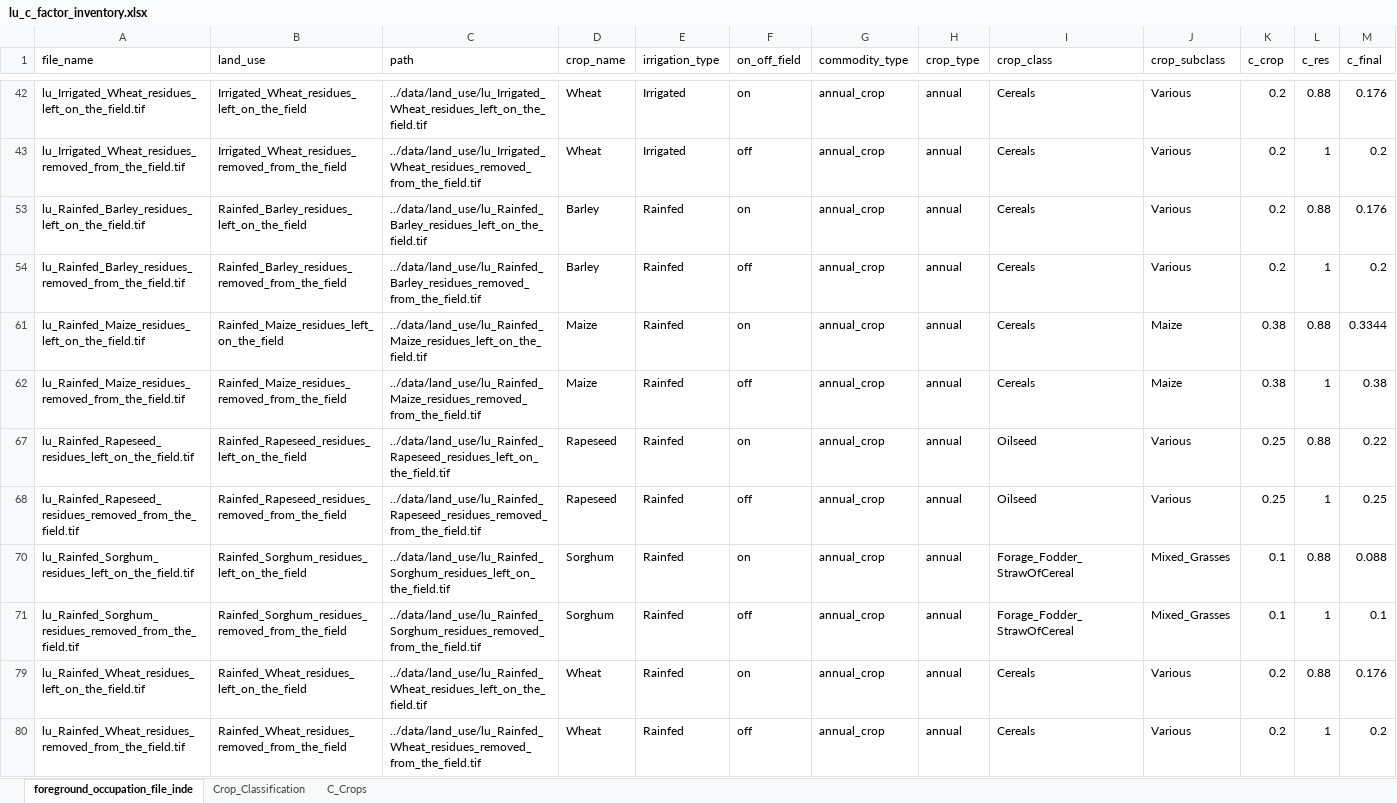
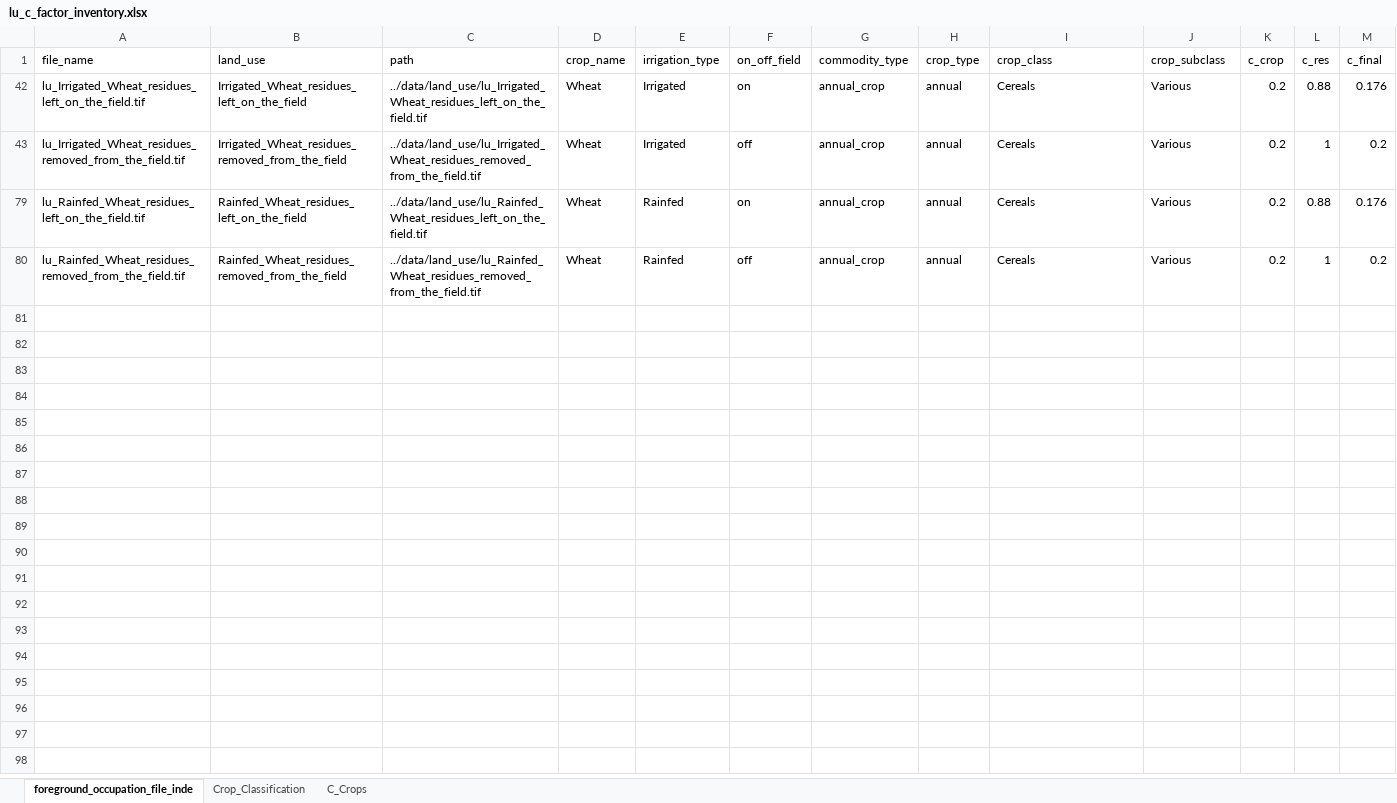
Before and after one commit to cloyolaangosto/SBTN_Land_LEAFs, an Excel workbook: data/crops/lu_c_factor_inventory.xlsx, sheet foreground_occupation_file_inde, drawn as a sheet; only a part is shown, gaps mark what is left out; values as stored, in another font and other column widths than the file's, no borders; table styles not drawn; the diff covers the shown part only; the diff names each change by its address in the sheet, - before the commit and + after, or states it on an @@ line.

```diff
--- a/data/crops/lu_c_factor_inventory.xlsx (sheet foreground_occupation_file_inde)
+++ b/data/crops/lu_c_factor_inventory.xlsx (sheet foreground_occupation_file_inde)
@@ row 53 hidden: lu_Rainfed_Barley_residues_left_on_the_field.tif | Rainfed_Barley_residues_left_on_the_field | ../data/land_use/lu_Rainfed_Barley_residues_left_on_the_field.tif | Barley | Rainfed | on | annual_crop | annual | Cereals | Various | 0.2 | 0.88 | 0.176 @@
@@ row 54 hidden: lu_Rainfed_Barley_residues_removed_from_the_field.tif | Rainfed_Barley_residues_removed_from_the_field | ../data/land_use/lu_Rainfed_Barley_residues_removed_from_the_field.tif | Barley | Rainfed | off | annual_crop | annual | Cereals | Various | 0.2 | 1 | 0.2 @@
@@ row 61 hidden: lu_Rainfed_Maize_residues_left_on_the_field.tif | Rainfed_Maize_residues_left_on_the_field | ../data/land_use/lu_Rainfed_Maize_residues_left_on_the_field.tif | Maize | Rainfed | on | annual_crop | annual | Cereals | Maize | 0.38 | 0.88 | 0.3344 @@
@@ row 62 hidden: lu_Rainfed_Maize_residues_removed_from_the_field.tif | Rainfed_Maize_residues_removed_from_the_field | ../data/land_use/lu_Rainfed_Maize_residues_removed_from_the_field.tif | Maize | Rainfed | off | annual_crop | annual | Cereals | Maize | 0.38 | 1 | 0.38 @@
@@ row 67 hidden: lu_Rainfed_Rapeseed_residues_left_on_the_field.tif | Rainfed_Rapeseed_residues_left_on_the_field | ../data/land_use/lu_Rainfed_Rapeseed_residues_left_on_the_field.tif | Rapeseed | Rainfed | on | annual_crop | annual | Oilseed | Various | 0.25 | 0.88 | 0.22 @@
@@ row 68 hidden: lu_Rainfed_Rapeseed_residues_removed_from_the_field.tif | Rainfed_Rapeseed_residues_removed_from_the_field | ../data/land_use/lu_Rainfed_Rapeseed_residues_removed_from_the_field.tif | Rapeseed | Rainfed | off | annual_crop | annual | Oilseed | Various | 0.25 | 1 | 0.25 @@
@@ row 70 hidden: lu_Rainfed_Sorghum_residues_left_on_the_field.tif | Rainfed_Sorghum_residues_left_on_the_field | ../data/land_use/lu_Rainfed_Sorghum_residues_left_on_the_field.tif | Sorghum | Rainfed | on | annual_crop | annual | Forage_Fodder_StrawOfCereal | Mixed_Grasses | 0.1 | 0.88 | 0.088 @@
@@ row 71 hidden: lu_Rainfed_Sorghum_residues_removed_from_the_field.tif | Rainfed_Sorghum_residues_removed_from_the_field | ../data/land_use/lu_Rainfed_Sorghum_residues_removed_from_the_field.tif | Sorghum | Rainfed | off | annual_crop | annual | Forage_Fodder_StrawOfCereal | Mixed_Grasses | 0.1 | 1 | 0.1 @@
```
Also changed, not shown: 8 hidden or unhidden rows elsewhere in this sheet, 8 other files.
